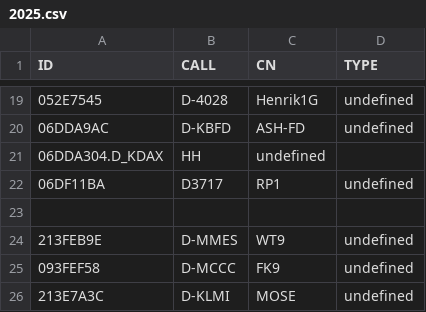
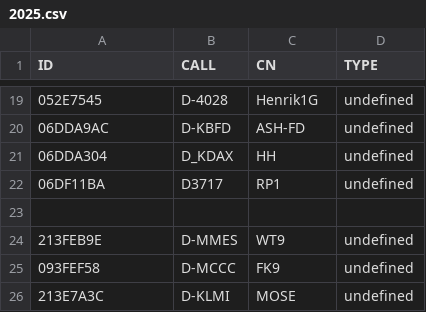
Before and after one commit to ftotheischer/OGN, a CSV file: 2025.csv, drawn as a sheet; only a part is shown, gaps mark what is left out.

Commit message:
Update 2025.csv

```diff
--- a/2025.csv
+++ b/2025.csv
@@ -20,3 +20,3 @@ ID,CALL,CN,TYPE
 06DDA9AC,D-KBFD,ASH-FD,undefined
-06DDA304.D_KDAX,HH,undefined
+06DDA304,D_KDAX,HH,undefined
 06DF11BA,D3717,RP1,undefined
```
